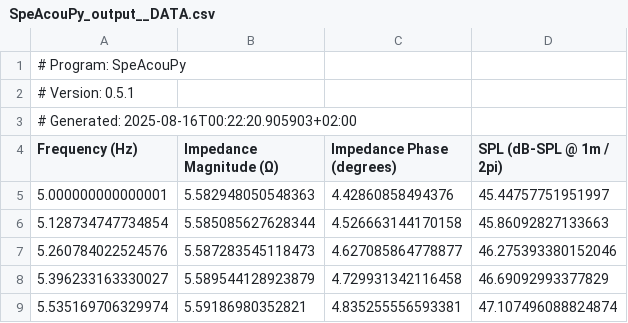
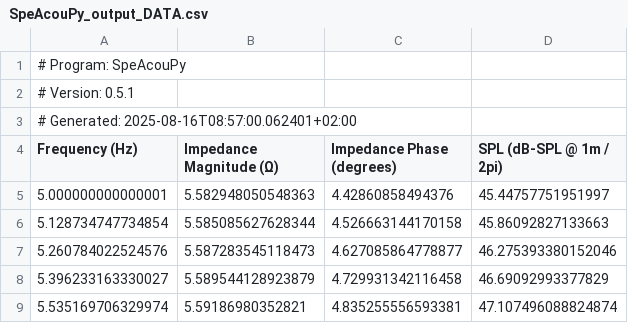
Before and after one commit to mbrennwa/SpeAcouPy, a CSV file: validationtests/closedbox/SpeAcouPy_output_DATA.csv (was validationtests/closedbox/SpeAcouPy_output__DATA.csv), drawn as a sheet; only a part is shown.

```diff
--- a/validationtests/closedbox/SpeAcouPy_output__DATA.csv
+++ b/validationtests/closedbox/SpeAcouPy_output_DATA.csv
@@ -2,3 +2,3 @@
 # Version: 0.5.1
-# Generated: 2025-08-16T00:22:20.905903+02:00
+# Generated: 2025-08-16T08:57:00.062401+02:00
 Frequency (Hz),Impedance Magnitude (Ω),Impedance Phase (degrees),SPL (dB-SPL @ 1m / 2pi)
```
Also changed, not shown: 12 other files.
